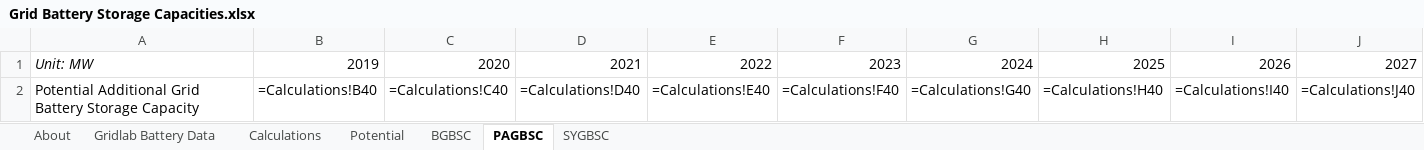
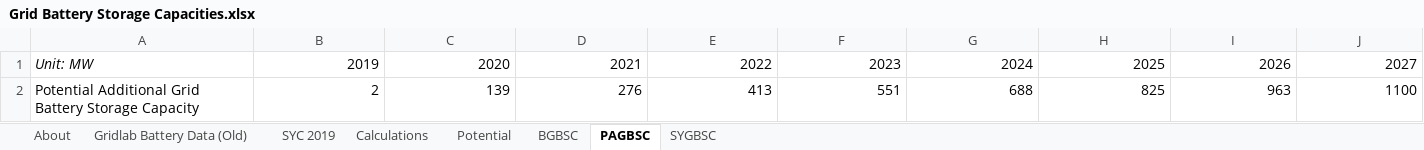
Before and after one commit to EnergyInnovation/eps-connecticut, an Excel workbook: InputData/elec/GBSC/Grid Battery Storage Capacities.xlsx, sheet PAGBSC, drawn as a sheet; only a part is shown; values as stored, in another font and other column widths than the file's, no borders; formulas without a stored value are shown as written; removed rows and columns are numbered as before the commit, all else as after; rows hold the shown columns only; the diff names each change by its address in the sheet, - before the commit and + after, or states it on an @@ line.

```diff
--- a/InputData/elec/GBSC/Grid Battery Storage Capacities.xlsx (sheet PAGBSC)
+++ b/InputData/elec/GBSC/Grid Battery Storage Capacities.xlsx (sheet PAGBSC)
-sheet tab: Gridlab Battery Data
+sheet tab: Gridlab Battery Data (Old)
+sheet tab: SYC 2019
-row 2: Potential Additional Grid Battery Storage Capacity | =Calculations!B40 | =Calculations!C40 | =Calculations!D40 | =Calculations!E40 | =Calculations!F40 | =Calculations!G40 | =Calculations!H40 | =Calculations!I40 | =Calculations!J40
+row 2: Potential Additional Grid Battery Storage Capacity | 2 | 139 | 276 | 413 | 551 | 688 | 825 | 963 | 1100
```
Also changed, not shown: sheet Calculations, sheet BGBSC, sheet About, sheet SYGBSC, charts or pictures, InputData/ctrl-settings/BAEPAbCiPC/Bool Are Energy Prices Affected by Chng in Production Costs.xlsx, 3 other files.
